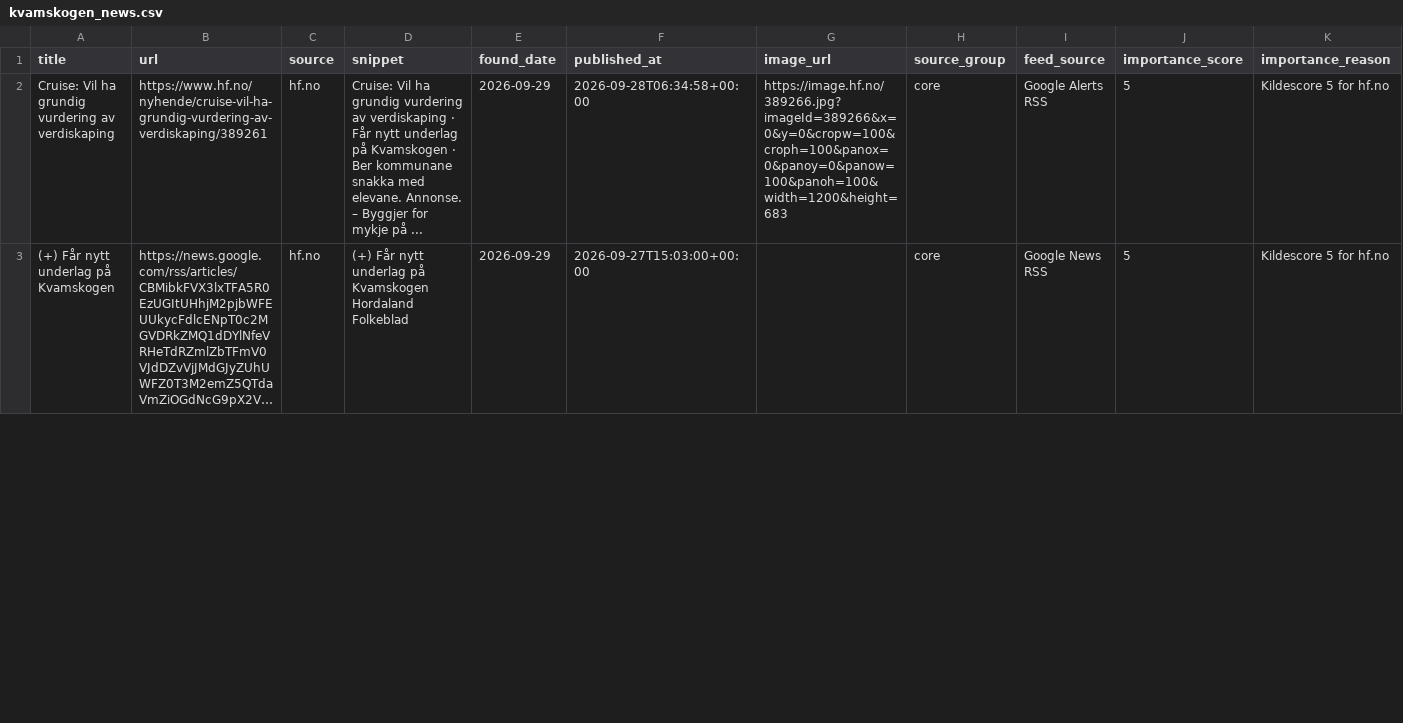
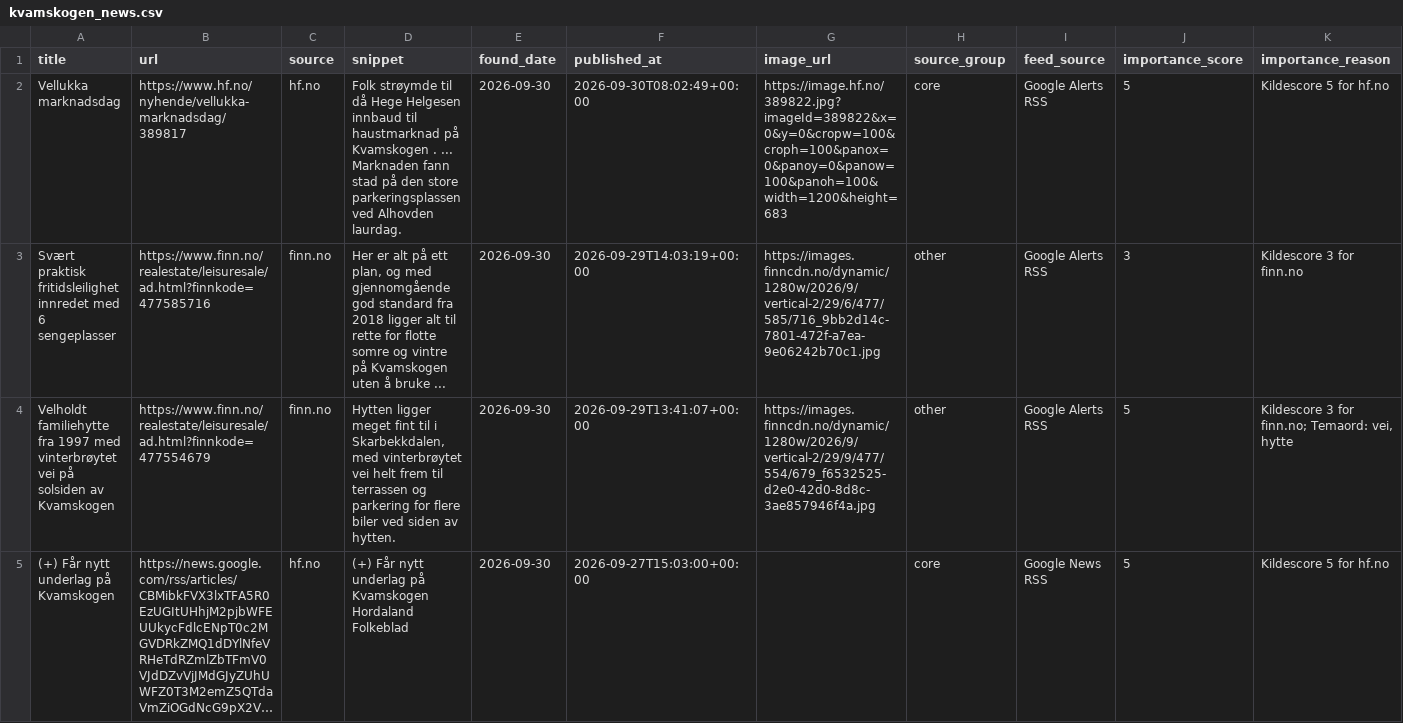
Before and after one commit to naessrobert-ui/visitkvamskogen, a CSV file: public/data/kvamskogen_news.csv, drawn as a sheet; only a part is shown; long unchanged cells end in …; addresses are those after the commit; the diff covers the shown part only; the diff names each change by its address in the sheet, - before the commit and + after, or states it on an @@ line.

```diff
--- a/public/data/kvamskogen_news.csv
+++ b/public/data/kvamskogen_news.csv
-A2 (title): Cruise: Vil ha grundig vurdering av verdiskaping
+A2 (title): Vellukka marknadsdag
-B2 (url): https://www.hf.no/nyhende/cruise-vil-ha-grundig-vurdering-av-verdiskaping/389261
+B2 (url): https://www.hf.no/nyhende/vellukka-marknadsdag/389817
-D2 (snippet): Cruise: Vil ha grundig vurdering av verdiskaping · Får nytt underlag på Kvamskogen · Ber kommunane snakka med elevane. Annonse. – Byggjer for mykje på ...
+D2 (snippet): Folk strøymde til då Hege Helgesen innbaud til haustmarknad på Kvamskogen . ... Marknaden fann stad på den store parkeringsplassen ved Alhovden laurdag.
-E2 (found_date): 2026-09-29
+E2 (found_date): 2026-09-30
-F2 (published_at): 2026-09-28T06:34:58+00:00
+F2 (published_at): 2026-09-30T08:02:49+00:00
-G2 (image_url): https://image.hf.no/389266.jpg?imageId=389266&x=0&y=0&cropw=100&croph=100&panox=0&panoy=0&panow=100&panoh=100&width=1200&height=683
+G2 (image_url): https://image.hf.no/389822.jpg?imageId=389822&x=0&y=0&cropw=100&croph=100&panox=0&panoy=0&panow=100&panoh=100&width=1200&height=683
+row 3: Svært praktisk fritidsleilighet innredet med 6 sengeplasser | https://www.finn.no/realestate/leisuresale/ad.html?finnkode=477585716 | finn.no | Her er alt på ett plan, og med gjennomgående god standard fra 2018 ligger alt til rette for flotte somre og vintre på Kvamskogen uten å bruke ... | 2026-09-30 | 2026-09-29T14:03:19+00:00 | https://images.finncdn.no/dynamic/1280w/2026/9/vertical-2/29/6/477/585/716_9bb2d14c-7801-472f-a7ea-9e06242b70c1.jpg | other | Google Alerts RSS | 3 | Kildescore 3 for finn.no
+row 4: Velholdt familiehytte fra 1997 med vinterbrøytet vei på solsiden av Kvamskogen | https://www.finn.no/realestate/leisuresale/ad.html?finnkode=477554679 | finn.no | Hytten ligger meget fint til i Skarbekkdalen, med vinterbrøytet vei helt frem til terrassen og parkering for flere biler ved siden av hytten. | 2026-09-30 | 2026-09-29T13:41:07+00:00 | https://images.finncdn.no/dynamic/1280w/2026/9/vertical-2/29/9/477/554/679_f6532525-d2e0-42d0-8d8c-3ae857946f4a.jpg | other | Google Alerts RSS | 5 | Kildescore 3 for finn.no; Temaord: vei, hytte
-E5 (found_date): 2026-09-29
+E5 (found_date): 2026-09-30
```
Also changed, not shown: 1 removed row and 4 edited cells elsewhere in this file, 3 other files.
